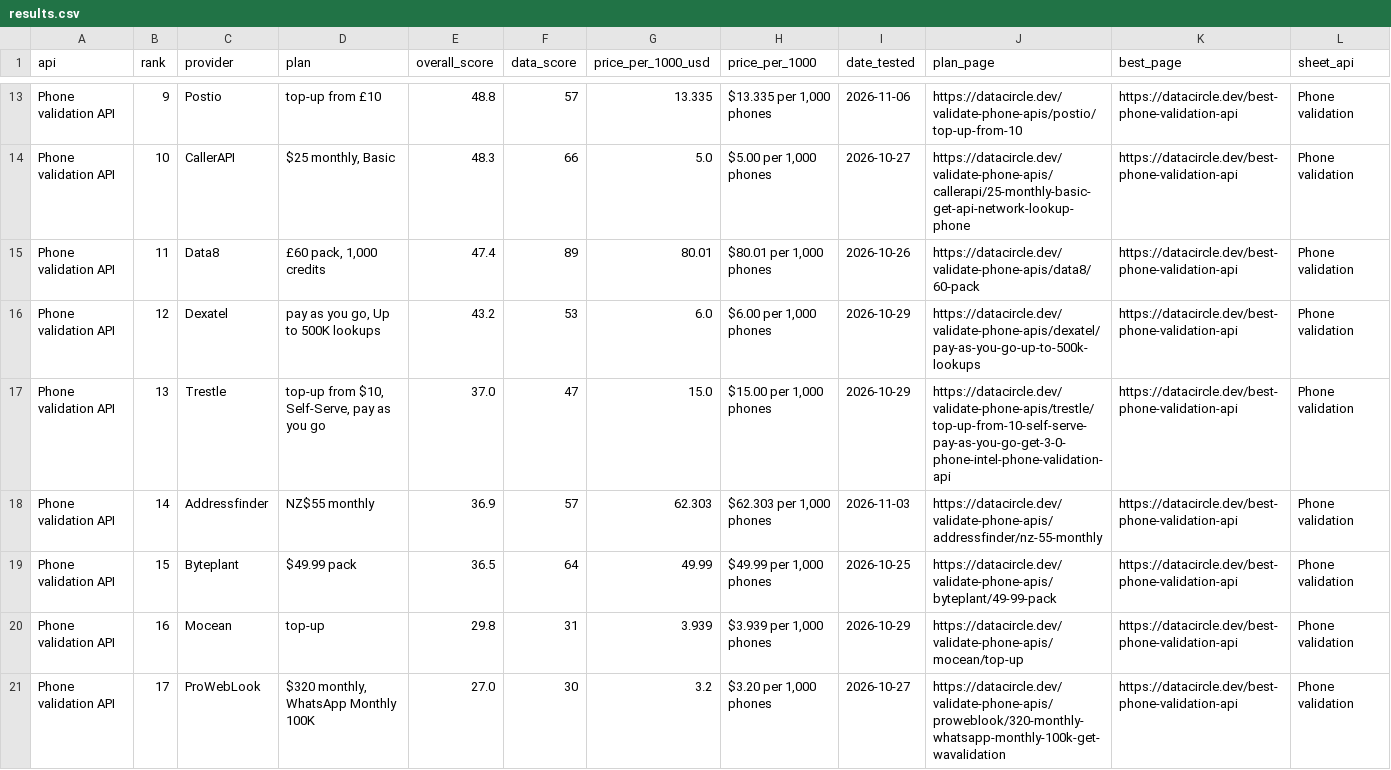
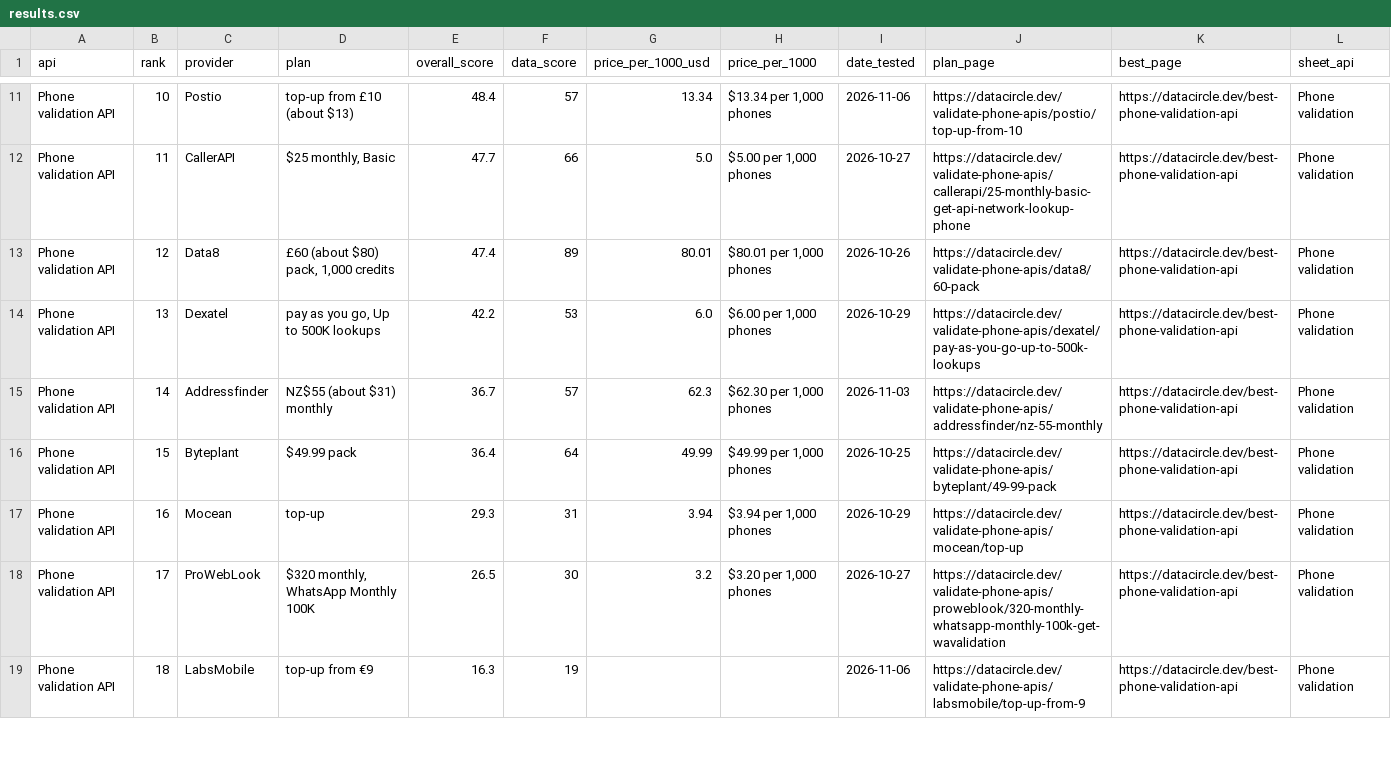
Before and after one commit to waynehamadi/best-phone-validation-api, a CSV file: results.csv, drawn as a sheet; only a part is shown, gaps mark what is left out; removed rows and columns are numbered as before the commit, all else as after; the diff covers the shown part only; the diff names each change by its address in the sheet, - before the commit and + after, or states it on an @@ line.

Commit message:
Benchmark results from datacircle.dev

```diff
--- a/results.csv
+++ b/results.csv
-B11 (rank): 9
+B11 (rank): 10
-D11 (plan): top-up from £10
+D11 (plan): top-up from £10 (about $13)
-E11 (overall_score): 48.8
+E11 (overall_score): 48.4
-G11 (price_per_1000_usd): 13.335
+G11 (price_per_1000_usd): 13.34
-H11 (price_per_1000): $13.335 per 1,000 phones
+H11 (price_per_1000): $13.34 per 1,000 phones
-B12 (rank): 10
+B12 (rank): 11
-E12 (overall_score): 48.3
+E12 (overall_score): 47.7
-B13 (rank): 11
+B13 (rank): 12
-D13 (plan): £60 pack, 1,000 credits
+D13 (plan): £60 (about $80) pack, 1,000 credits
-B14 (rank): 12
+B14 (rank): 13
-E14 (overall_score): 43.2
+E14 (overall_score): 42.2
-row 17: Phone validation API | 13 | Trestle | top-up from $10, Self-Serve, pay as you go | 37.0 | 47 | 15.0 | $15.00 per 1,000 phones | 2026-10-29 | https://datacircle.dev/validate-phone-apis/trestle/top-up-from-10-self-serve-pay-as-you-go-get-3-0-phone-intel-phone-validation-api | https://datacircle.dev/best-phone-validation-api | Phone validation
-D15 (plan): NZ$55 monthly
+D15 (plan): NZ$55 (about $31) monthly
-E15 (overall_score): 36.9
+E15 (overall_score): 36.7
-G15 (price_per_1000_usd): 62.303
+G15 (price_per_1000_usd): 62.3
-H15 (price_per_1000): $62.303 per 1,000 phones
+H15 (price_per_1000): $62.30 per 1,000 phones
-E16 (overall_score): 36.5
+E16 (overall_score): 36.4
-E17 (overall_score): 29.8
+E17 (overall_score): 29.3
-G17 (price_per_1000_usd): 3.939
+G17 (price_per_1000_usd): 3.94
-H17 (price_per_1000): $3.939 per 1,000 phones
+H17 (price_per_1000): $3.94 per 1,000 phones
-E18 (overall_score): 27.0
+E18 (overall_score): 26.5
+row 19: Phone validation API | 18 | LabsMobile | top-up from €9 | 16.3 | 19 |  |  | 2026-11-06 | https://datacircle.dev/validate-phone-apis/labsmobile/top-up-from-9 | https://datacircle.dev/best-phone-validation-api | Phone validation
```
Also changed, not shown: 4 added rows, 3 removed rows and 70 edited cells elsewhere in this file, 1 other file.
